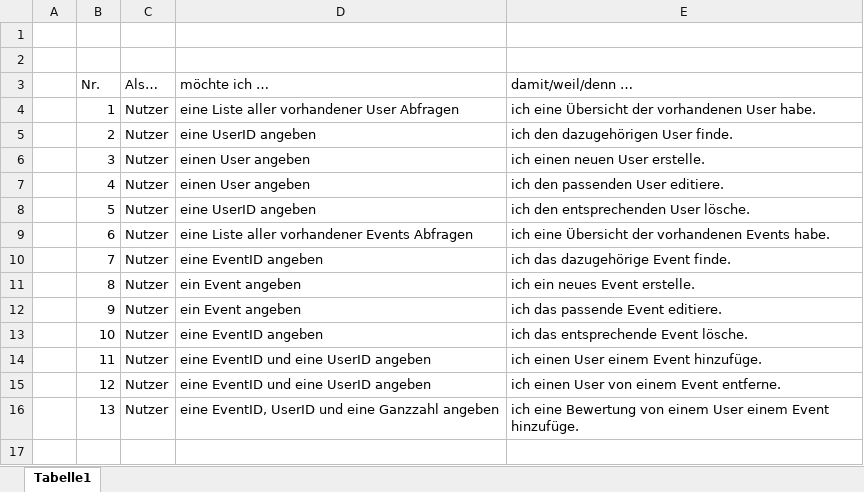
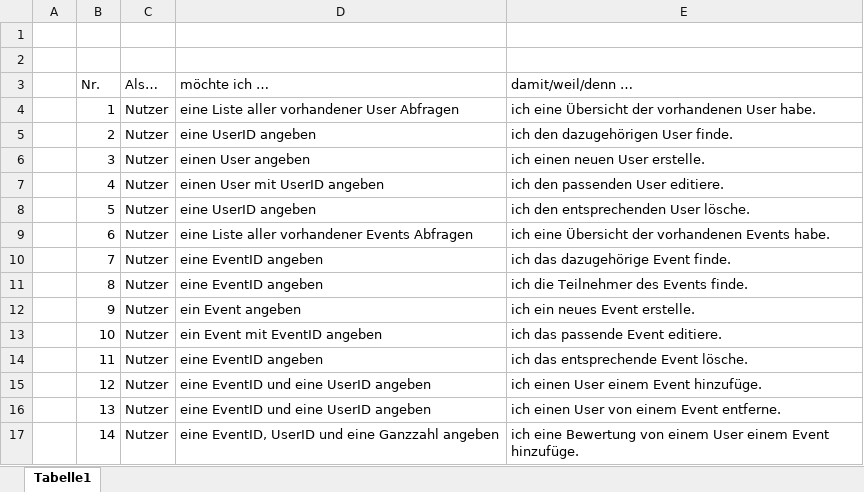
Before and after one commit to Daniel-Schor/webappproject23-24, an Excel workbook: project planning/API User-Stories.xlsx, sheet Tabelle1, drawn as a sheet; values as stored, in another font and other column widths than the file's, no borders; table styles not drawn; the diff names each change by its address in the sheet, - before the commit and + after, or states it on an @@ line.

Commit message:
Erweiterung

```diff
--- a/project planning/API User-Stories.xlsx (sheet Tabelle1)
+++ b/project planning/API User-Stories.xlsx (sheet Tabelle1)
-D7 (möchte ich …): einen User angeben
+D7 (möchte ich …): einen User mit UserID angeben
-D11 (möchte ich …): ein Event angeben
+D11 (möchte ich …): eine EventID angeben
-E11 (damit/weil/denn …): ich ein neues Event erstelle.
+E11 (damit/weil/denn …): ich die Teilnehmer des Events finde.
-E12 (damit/weil/denn …): ich das passende Event editiere.
+E12 (damit/weil/denn …): ich ein neues Event erstelle.
-D13 (möchte ich …): eine EventID angeben
+D13 (möchte ich …): ein Event mit EventID angeben
-E13 (damit/weil/denn …): ich das entsprechende Event lösche.
+E13 (damit/weil/denn …): ich das passende Event editiere.
-D14 (möchte ich …): eine EventID und eine UserID angeben
+D14 (möchte ich …): eine EventID angeben
-E14 (damit/weil/denn …): ich einen User einem Event hinzufüge.
+E14 (damit/weil/denn …): ich das entsprechende Event lösche.
-E15 (damit/weil/denn …): ich einen User von einem Event entferne.
+E15 (damit/weil/denn …): ich einen User einem Event hinzufüge.
-D16 (möchte ich …): eine EventID, UserID und eine Ganzzahl angeben
+D16 (möchte ich …): eine EventID und eine UserID angeben
-E16 (damit/weil/denn …): ich eine Bewertung von einem User einem Event hinzufüge.
+E16 (damit/weil/denn …): ich einen User von einem Event entferne.
+row 17:  | 14 | Nutzer | eine EventID, UserID und eine Ganzzahl angeben | ich eine Bewertung von einem User einem Event hinzufüge.
```
